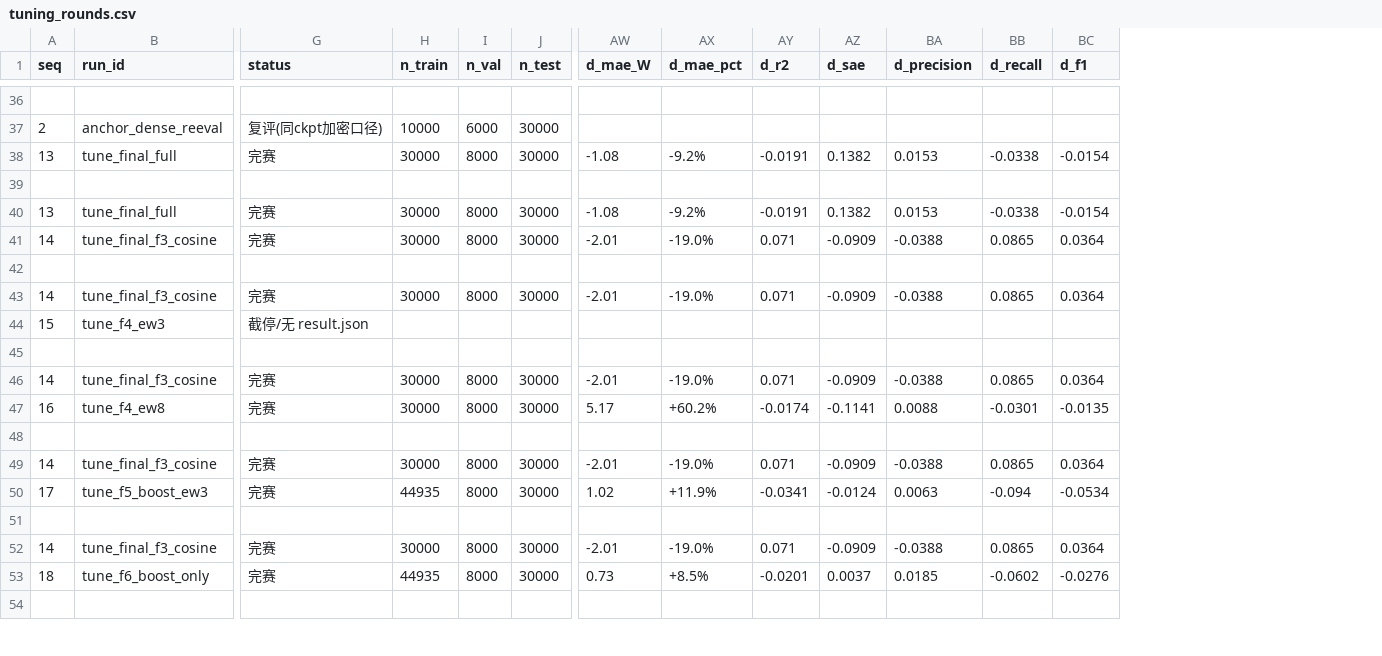
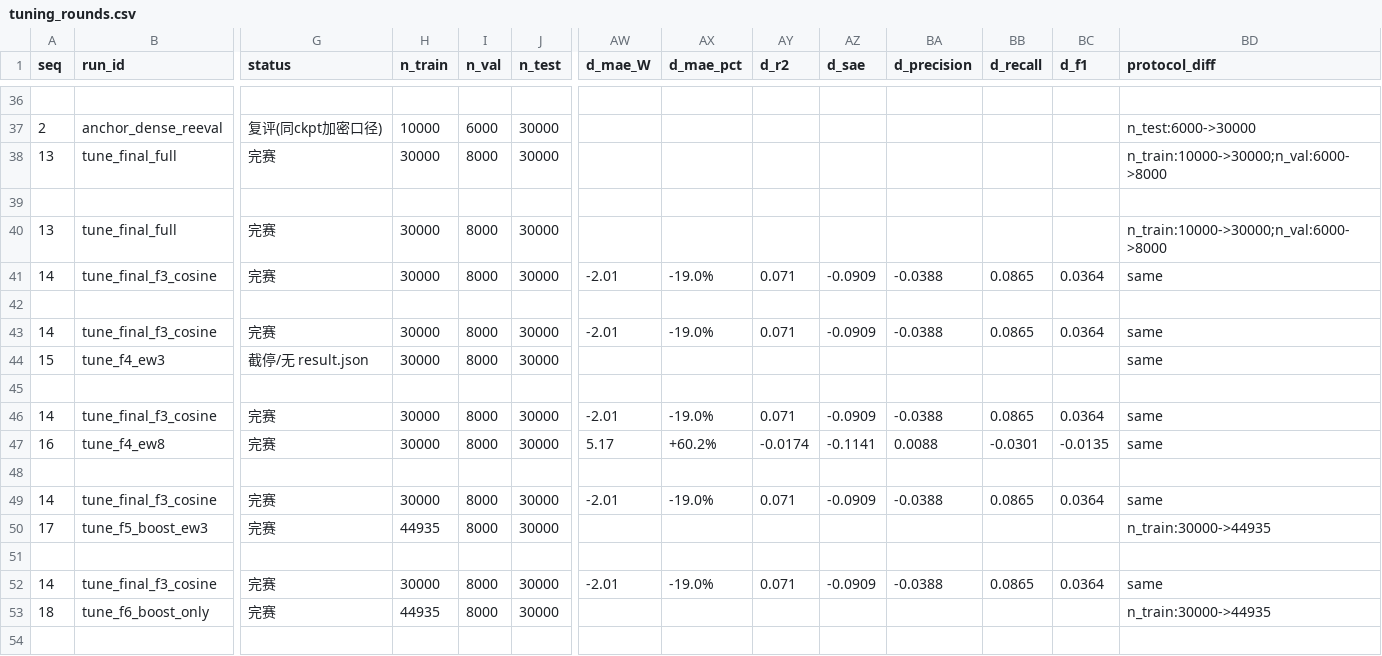
Before and after one commit to qjx1122/nilm_project_model, a CSV file: reports/tuning_rounds.csv, drawn as a sheet; only a part is shown, gaps mark what is left out; the diff covers the shown part only; the diff names each change by its address in the sheet, - before the commit and + after, or states it on an @@ line.

Commit message:
审计: 三口径公平性规则入册; CSV Δ守卫升级(三值齐才可比)+protocol_diff 列; 指南 §4 铁律1 重写
Co-authored-by: arena-agent <297053741+arena-agent@users.noreply.github.com>

```diff
--- a/reports/tuning_rounds.csv
+++ b/reports/tuning_rounds.csv
+column BD (protocol_diff), rows 37-53: n_test:6000->30000 | n_train:10000->30000;n_val:6000->8000 |  | n_train:10000->30000;n_val:6000->8000 | same |  | same | same |  | same | same |  | same | n_train:30000->44935 |  | same | n_train:30000->44935
-AW38 (d_mae_W): -1.08
+AW38 (d_mae_W): (empty)
-AX38 (d_mae_pct): -9.2%
+AX38 (d_mae_pct): (empty)
-AY38 (d_r2): -0.0191
+AY38 (d_r2): (empty)
-AZ38 (d_sae): 0.1382
+AZ38 (d_sae): (empty)
-BA38 (d_precision): 0.0153
+BA38 (d_precision): (empty)
-BB38 (d_recall): -0.0338
+BB38 (d_recall): (empty)
-BC38 (d_f1): -0.0154
+BC38 (d_f1): (empty)
-AW40 (d_mae_W): -1.08
+AW40 (d_mae_W): (empty)
-AX40 (d_mae_pct): -9.2%
+AX40 (d_mae_pct): (empty)
-AY40 (d_r2): -0.0191
+AY40 (d_r2): (empty)
-AZ40 (d_sae): 0.1382
+AZ40 (d_sae): (empty)
-BA40 (d_precision): 0.0153
+BA40 (d_precision): (empty)
-BB40 (d_recall): -0.0338
+BB40 (d_recall): (empty)
-BC40 (d_f1): -0.0154
+BC40 (d_f1): (empty)
-H44 (n_train): (empty)
+H44 (n_train): 30000
-I44 (n_val): (empty)
+I44 (n_val): 8000
-J44 (n_test): (empty)
+J44 (n_test): 30000
-AW50 (d_mae_W): 1.02
+AW50 (d_mae_W): (empty)
-AX50 (d_mae_pct): +11.9%
+AX50 (d_mae_pct): (empty)
-AY50 (d_r2): -0.0341
+AY50 (d_r2): (empty)
-AZ50 (d_sae): -0.0124
+AZ50 (d_sae): (empty)
-BA50 (d_precision): 0.0063
+BA50 (d_precision): (empty)
-BB50 (d_recall): -0.094
+BB50 (d_recall): (empty)
-BC50 (d_f1): -0.0534
+BC50 (d_f1): (empty)
-AW53 (d_mae_W): 0.73
+AW53 (d_mae_W): (empty)
-AX53 (d_mae_pct): +8.5%
+AX53 (d_mae_pct): (empty)
-AY53 (d_r2): -0.0201
+AY53 (d_r2): (empty)
-AZ53 (d_sae): 0.0037
+AZ53 (d_sae): (empty)
-BA53 (d_precision): 0.0185
+BA53 (d_precision): (empty)
-BB53 (d_recall): -0.0602
+BB53 (d_recall): (empty)
-BC53 (d_f1): -0.0276
+BC53 (d_f1): (empty)
```
Also changed, not shown: 4 edited cells elsewhere in this file, 4 other files.
